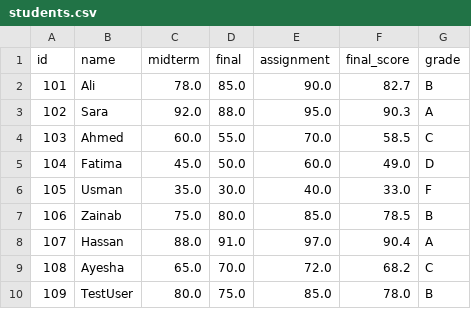
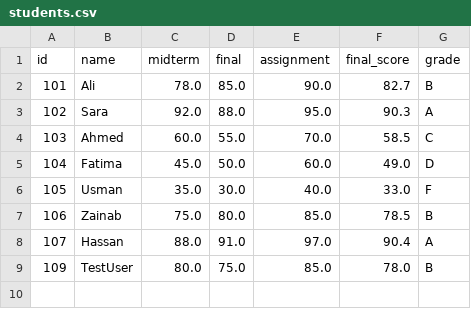
Before and after one commit to mharoon1434/Student-Performance-Analyzer-Py, a CSV file: students.csv, drawn as a sheet; the diff names each change by its address in the sheet, - before the commit and + after, or states it on an @@ line.

Commit message:
dataCleaning

```diff
--- a/students.csv
+++ b/students.csv
-row 9: 108 | Ayesha | 65.0 | 70.0 | 72.0 | 68.2 | C
```
